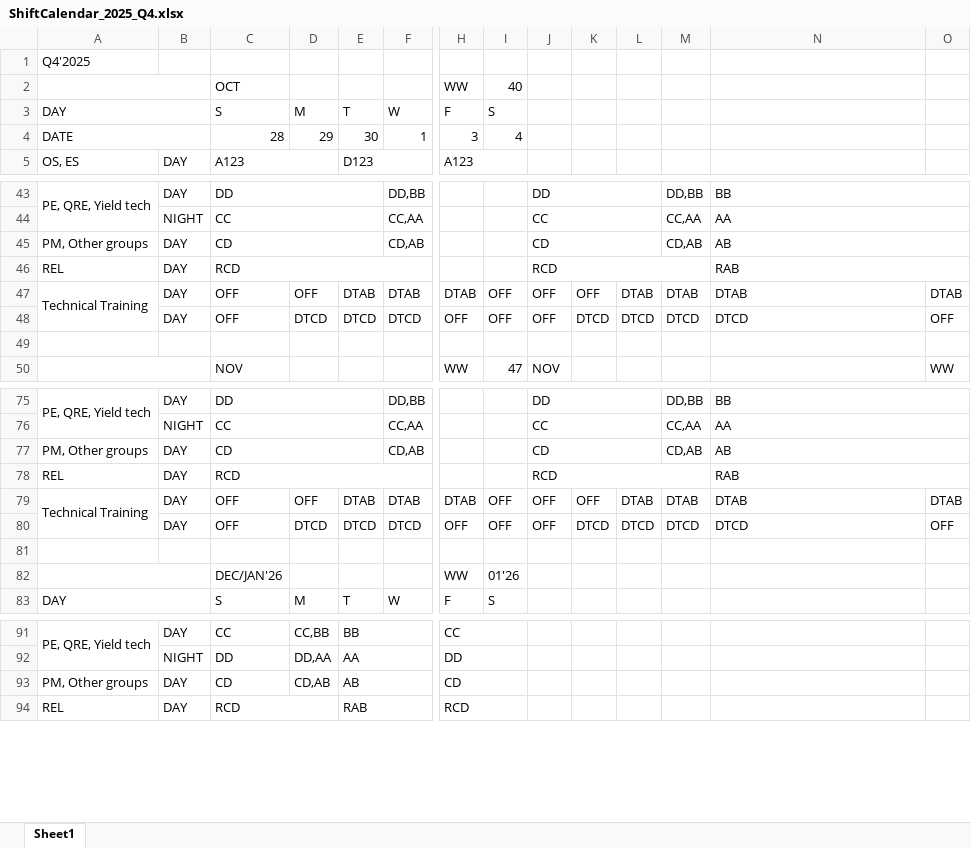
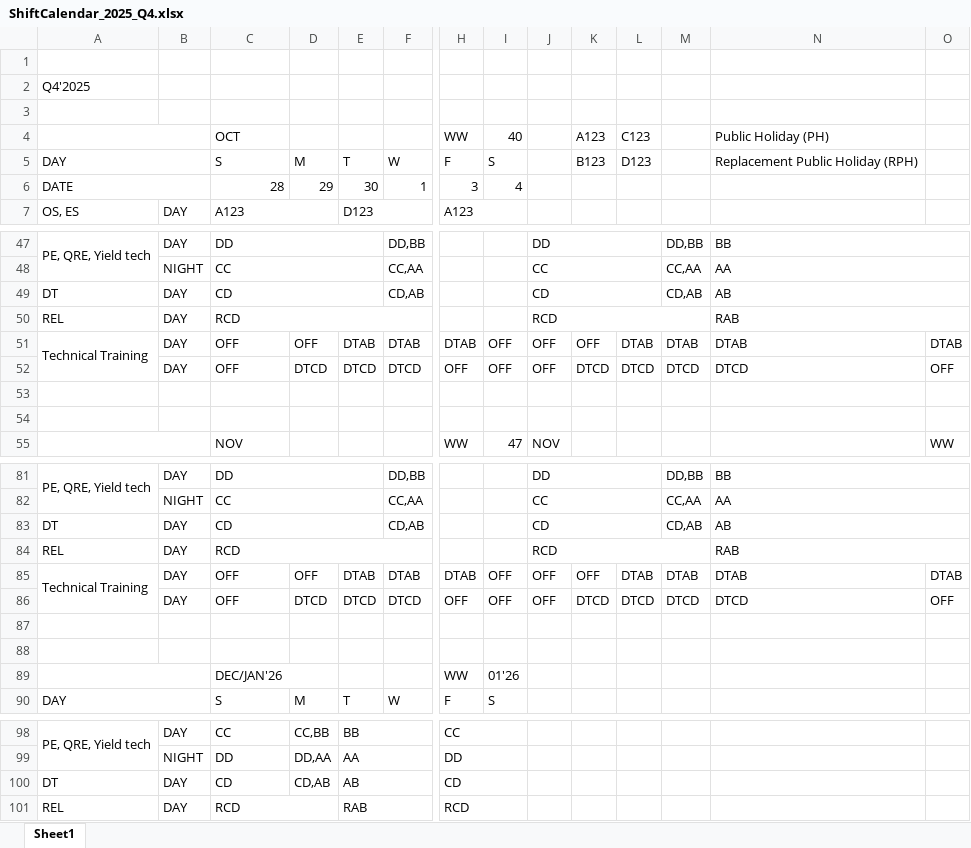
Before and after one commit to vnatmfg/web-app, an Excel workbook: data/2025/ShiftCalendar_2025_Q4.xlsx, sheet Sheet1, drawn as a sheet; only a part is shown, gaps mark what is left out; values as stored, in another font and other column widths than the file's, no cell formats; conditional formats not drawn; removed rows and columns are numbered as before the commit, all else as after; rows hold the shown columns only; the diff covers the shown part only; the diff names each change by its address in the sheet, - before the commit and + after, or states it on an @@ line.

```diff
--- a/data/2025/ShiftCalendar_2025_Q4.xlsx (sheet Sheet1)
+++ b/data/2025/ShiftCalendar_2025_Q4.xlsx (sheet Sheet1)
+row 1: (empty)
-A2:B2 merged
-row 3:  |  | OCT |  |  |  | WW | 40
+row 3: (empty)
+row 4:  |  | OCT |  |  |  | WW | 40 |  | A123 | C123 |  | Public Holiday (PH)
-K5: (empty)
+K5: B123
-L5: (empty)
+L5: D123
-N5: (empty)
+N5: Replacement Public Holiday (RPH)
-A49: PM, Other groups
+A49: DT
+row 53: (empty)
-A83: PM, Other groups
+A83: DT
+row 87: (empty)
+C89:D89 merged
-A100: PM, Other groups
+A100: DT
```
Also changed, not shown: 3 added rows and 1 edited cell elsewhere in this sheet, cell formats, formulas that keep their value, data/2025/ShiftCalendar_2025_Q1.xlsx, data/2025/ShiftCalendar_2025_Q2.xlsx, 10 other files.
